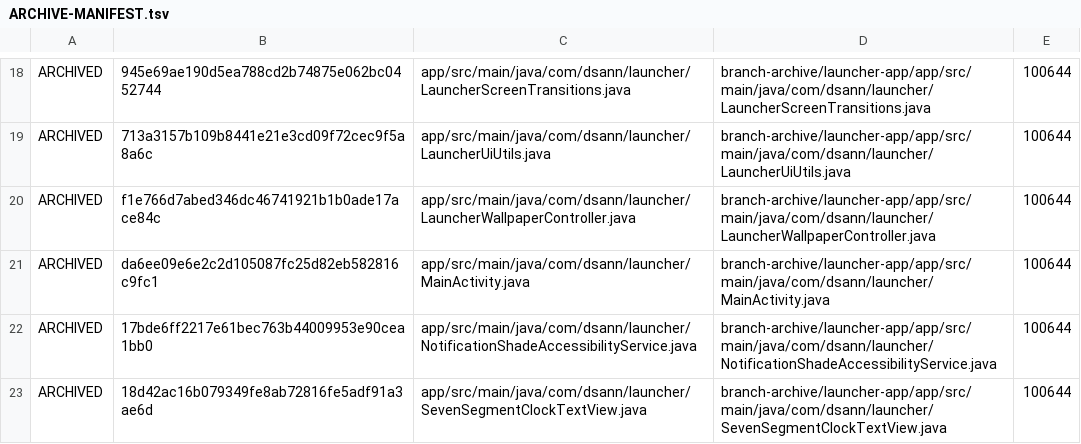
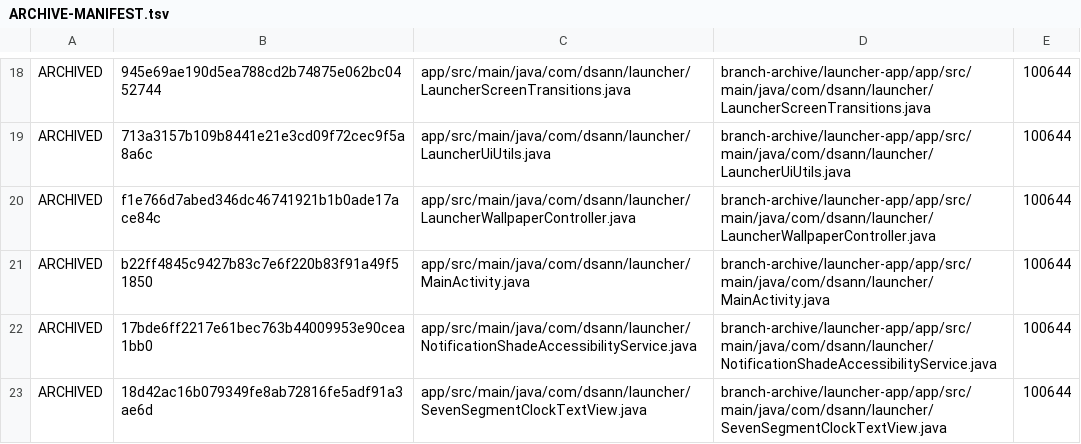
Before and after one commit to DS-ann/D.S-Apps, a TSV file: branch-archive/launcher-app/ARCHIVE-MANIFEST.tsv, drawn as a sheet; only a part is shown, gaps mark what is left out.

```diff
--- a/branch-archive/launcher-app/ARCHIVE-MANIFEST.tsv
+++ b/branch-archive/launcher-app/ARCHIVE-MANIFEST.tsv
@@ -20,3 +20,3 @@ ARCHIVED	713a3157b109b8441e21e3cd09f72cec9f5a8a6c	app/src/main/java/com/dsann/la
 ARCHIVED	f1e766d7abed346dc46741921b1b0ade17ace84c	app/src/main/java/com/dsann/launcher/LauncherWallpaperController.java	branch-archive/launcher-app/app/src/main/java/com/dsann/launcher/LauncherWallpaperController.java	100644
-ARCHIVED	da6ee09e6e2c2d105087fc25d82eb582816c9fc1	app/src/main/java/com/dsann/launcher/MainActivity.java	branch-archive/launcher-app/app/src/main/java/com/dsann/launcher/MainActivity.java	100644
+ARCHIVED	b22ff4845c9427b83c7e6f220b83f91a49f51850	app/src/main/java/com/dsann/launcher/MainActivity.java	branch-archive/launcher-app/app/src/main/java/com/dsann/launcher/MainActivity.java	100644
 ARCHIVED	17bde6ff2217e61bec763b44009953e90cea1bb0	app/src/main/java/com/dsann/launcher/NotificationShadeAccessibilityService.java	branch-archive/launcher-app/app/src/main/java/com/dsann/launcher/NotificationShadeAccessibilityService.java	100644
```
Also changed, not shown: 1 other file.
